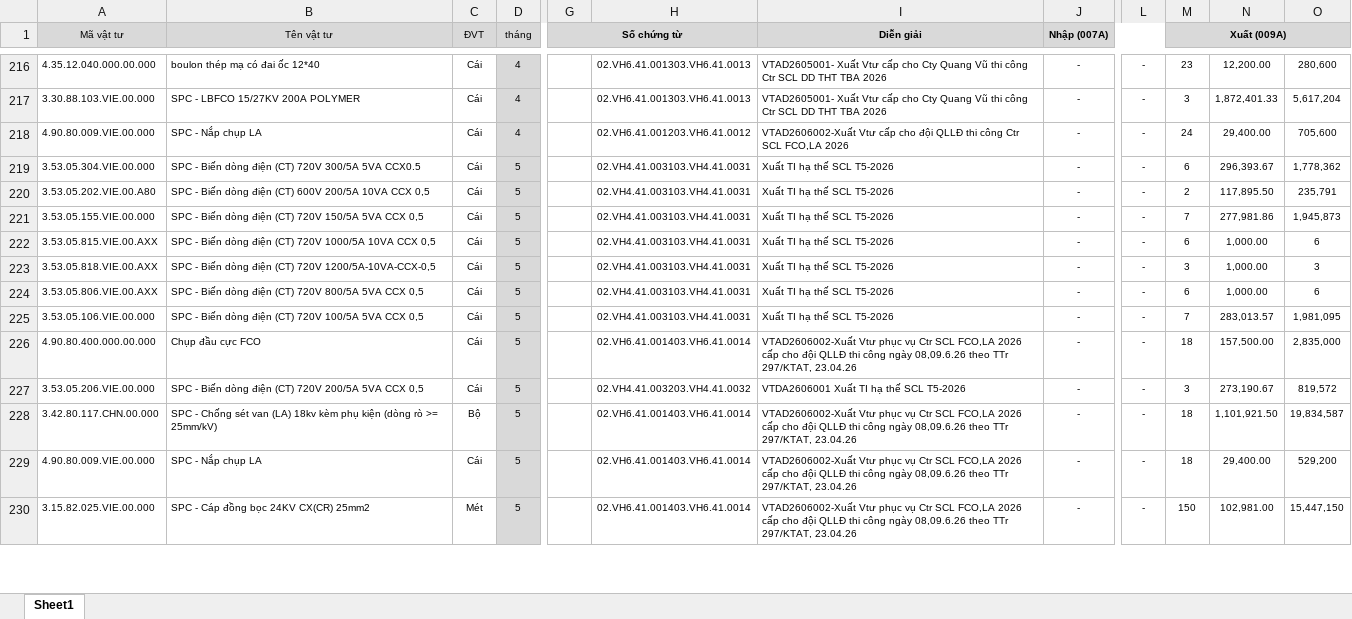
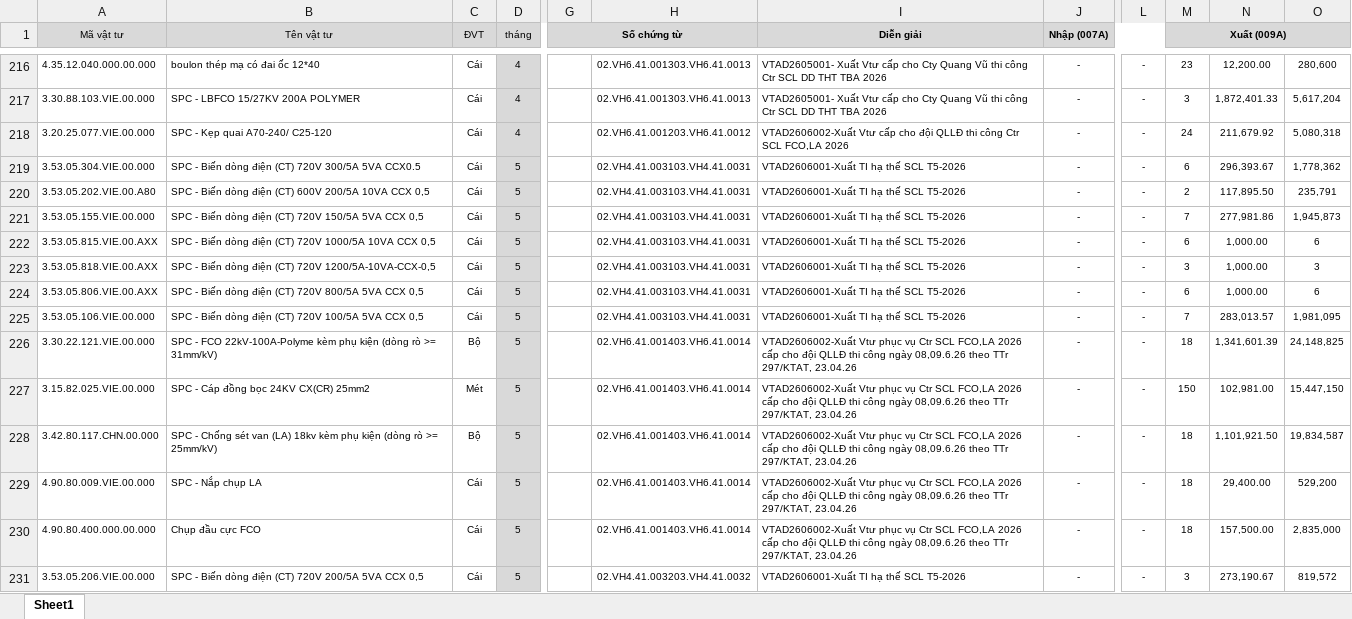
Before and after one commit to tuanhoangminhxx812-arch/Xuat_Nhap_VTTB_SCL, an Excel workbook: Xuat_Nhap_Download.xlsx, sheet Sheet1, drawn as a sheet; only a part is shown, gaps mark what is left out; values as stored, in another font and other column widths than the file's, no borders; addresses are those after the commit; the diff covers the shown part only; the diff names each change by its address in the sheet, - before the commit and + after, or states it on an @@ line.

```diff
--- a/Xuat_Nhap_Download.xlsx (sheet Sheet1)
+++ b/Xuat_Nhap_Download.xlsx (sheet Sheet1)
@@ row 218 moved to row 209: 4.90.80.009.VIE.00.000 @@
@@ row 211 moved to row 218: 3.20.25.077.VIE.00.000 @@
-I219:I225 (Diễn giải): Xuất TI hạ thế SCL T5-2026
+I219:I225 (Diễn giải): VTAD2606001-Xuất TI hạ thế SCL T5-2026
@@ row 231 moved to row 226: 3.30.22.121.VIE.00.000 @@
-A227 (Mã vật tư): 3.53.05.206.VIE.00.000
+A227 (Mã vật tư): 3.15.82.025.VIE.00.000
-B227 (Tên vật tư): SPC - Biến dòng điện (CT) 720V 200/5A 5VA CCX 0,5
+B227 (Tên vật tư): SPC - Cáp đồng bọc 24KV CX(CR) 25mm2
-C227 (ĐVT): Cái
+C227 (ĐVT): Mét
-H227: 02.VH4.41.003203.VH4.41.0032
+H227: 02.VH6.41.001403.VH6.41.0014
-I227 (Diễn giải): VTDA2606001 Xuất TI hạ thế SCL T5-2026
+I227 (Diễn giải): VTAD2606002-Xuất Vtư phục vụ Ctr SCL FCO,LA 2026 cấp cho đội QLLĐ thi công ngày 08,09.6.26 theo TTr 297/KTAT, 23.04.26
-M227 (Xuất (009A)): 3
+M227 (Xuất (009A)): 150
-N227: 273,190.67
+N227: 102,981.00
-O227: 819,572
+O227: 15,447,150
@@ row 226 moved to row 230: 4.90.80.400.000.00.000 @@
-A231 (Mã vật tư): 3.15.82.025.VIE.00.000
+A231 (Mã vật tư): 3.53.05.206.VIE.00.000
-B231 (Tên vật tư): SPC - Cáp đồng bọc 24KV CX(CR) 25mm2
+B231 (Tên vật tư): SPC - Biến dòng điện (CT) 720V 200/5A 5VA CCX 0,5
-C231 (ĐVT): Mét
+C231 (ĐVT): Cái
-H231: 02.VH6.41.001403.VH6.41.0014
+H231: 02.VH4.41.003203.VH4.41.0032
-I231 (Diễn giải): VTAD2606002-Xuất Vtư phục vụ Ctr SCL FCO,LA 2026 cấp cho đội QLLĐ thi công ngày 08,09.6.26 theo TTr 297/KTAT, 23.04.26
+I231 (Diễn giải): VTAD2606001-Xuất TI hạ thế SCL T5-2026
-M231 (Xuất (009A)): 150
+M231 (Xuất (009A)): 3
-N231: 102,981.00
+N231: 273,190.67
-O231: 15,447,150
+O231: 819,572
```
Also changed, not shown: 57 added rows and 145 moved rows elsewhere in this sheet, TachPP_BL_ChiTiet.xlsx, Tach_ChiPhi_PP_BL.xlsx, 7 other files.
